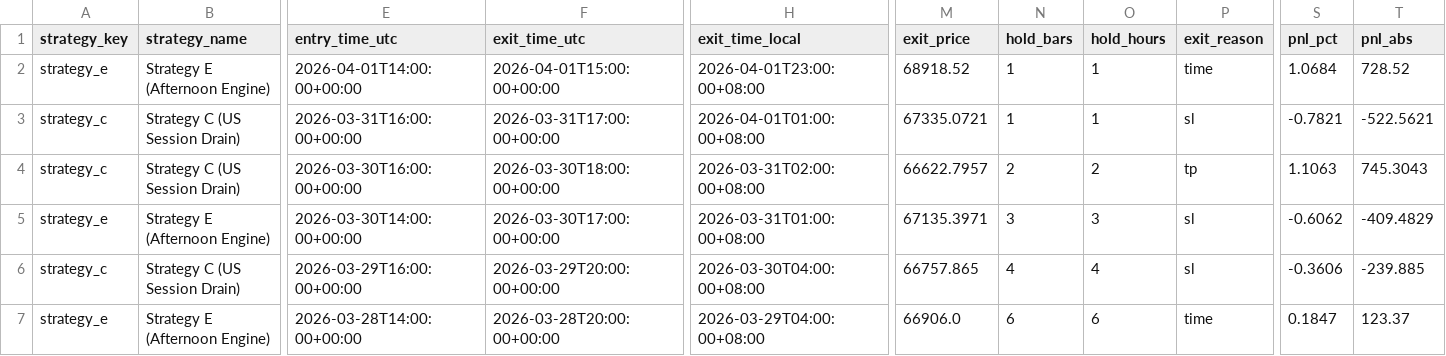
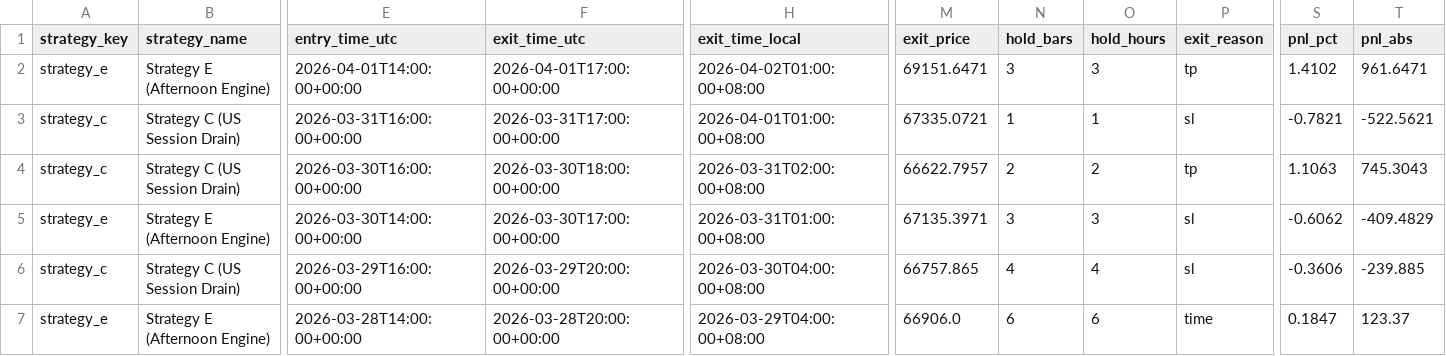
Before and after one commit to amangames002-ctrl/green6, a CSV file: strategy-lab/btcusdt-signal-lab/recent-trades.csv, drawn as a sheet; only a part is shown, gaps mark what is left out; the diff names each change by its address in the sheet, - before the commit and + after, or states it on an @@ line.

Commit message:
Update BTCUSDT signal lab 2026-04-02 22:01:03 CST

```diff
--- a/strategy-lab/btcusdt-signal-lab/recent-trades.csv
+++ b/strategy-lab/btcusdt-signal-lab/recent-trades.csv
-F2 (exit_time_utc): 2026-04-01T15:00:00+00:00
+F2 (exit_time_utc): 2026-04-01T17:00:00+00:00
-H2 (exit_time_local): 2026-04-01T23:00:00+08:00
+H2 (exit_time_local): 2026-04-02T01:00:00+08:00
-M2 (exit_price): 68918.52
+M2 (exit_price): 69151.6471
-N2 (hold_bars): 1
+N2 (hold_bars): 3
-O2 (hold_hours): 1
+O2 (hold_hours): 3
-P2 (exit_reason): time
+P2 (exit_reason): tp
-S2 (pnl_pct): 1.0684
+S2 (pnl_pct): 1.4102
-T2 (pnl_abs): 728.52
+T2 (pnl_abs): 961.6471
```
Also changed, not shown: 2 other files.
